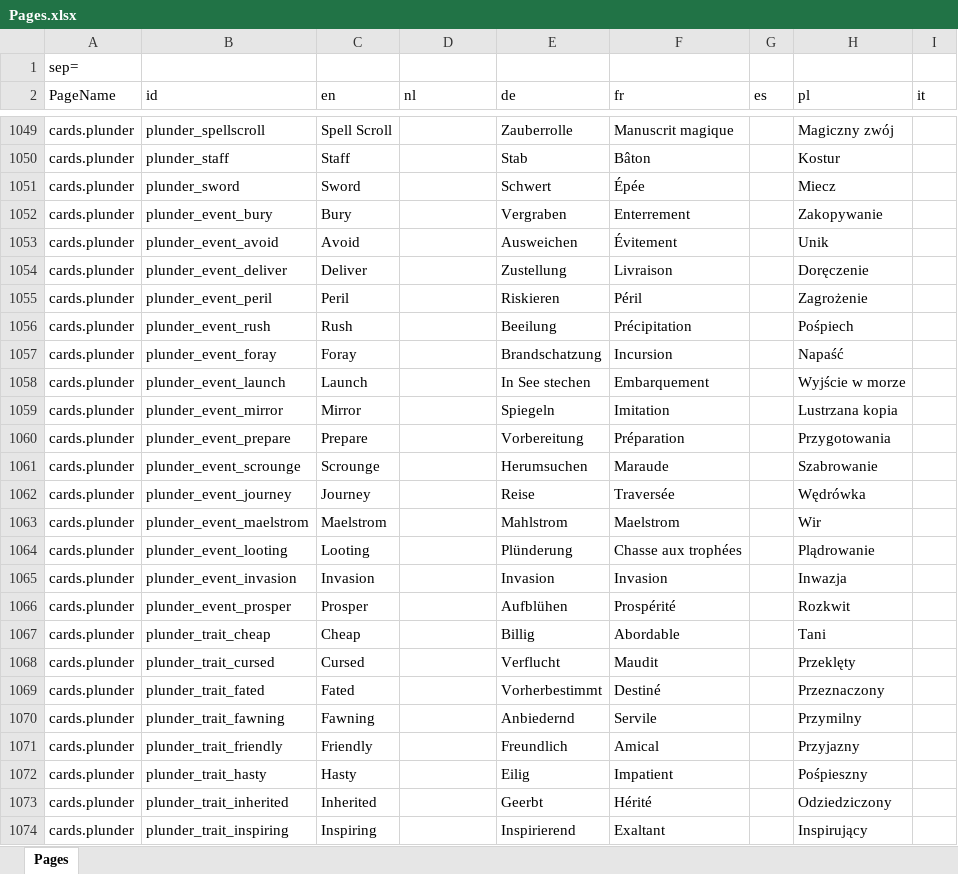
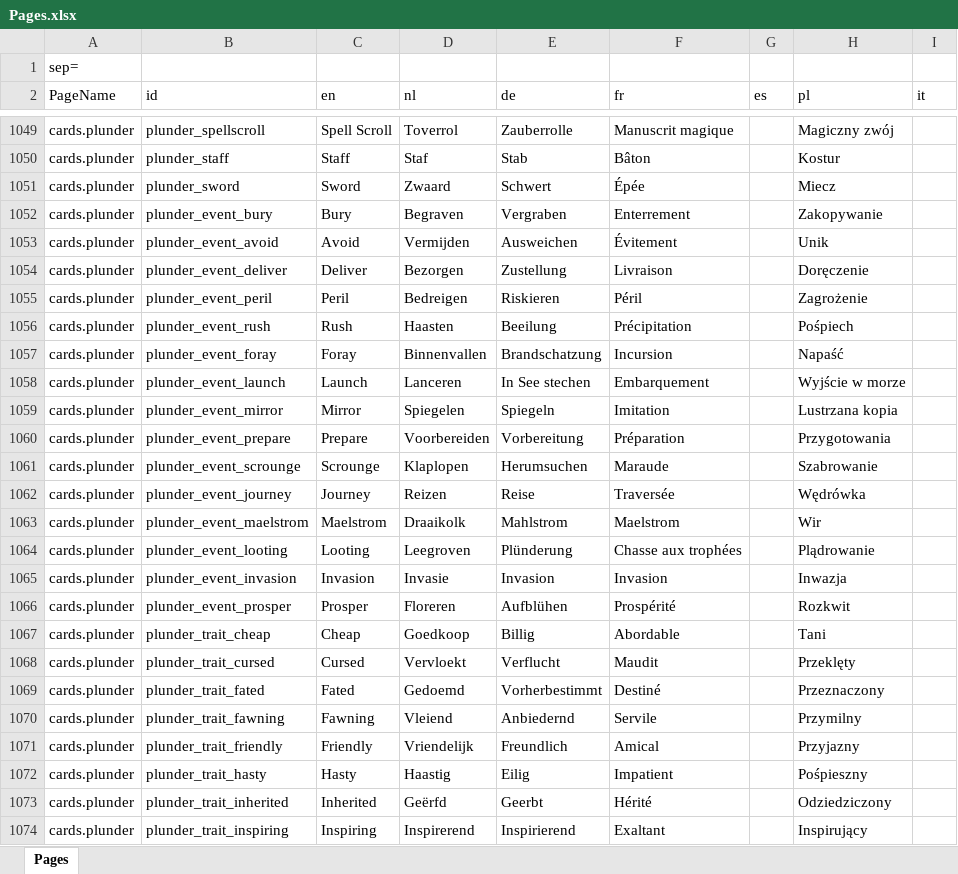
Before and after one commit to blakevanlan/KingdomCreator, an Excel workbook: process/resources/Pages.xlsx, sheet Pages, drawn as a sheet; only a part is shown, gaps mark what is left out; values as stored, in another font and other column widths than the file's, no borders; the diff covers the shown part only; the diff names each change by its address in the sheet, - before the commit and + after, or states it on an @@ line.

```diff
--- a/process/resources/Pages.xlsx (sheet Pages)
+++ b/process/resources/Pages.xlsx (sheet Pages)
-D1049 (nl): (empty)
+D1049 (nl): Toverrol
-D1050 (nl): (empty)
+D1050 (nl): Staf
-D1051 (nl): (empty)
+D1051 (nl): Zwaard
-D1052 (nl): (empty)
+D1052 (nl): Begraven
-D1053 (nl): (empty)
+D1053 (nl): Vermijden
-D1054 (nl): (empty)
+D1054 (nl): Bezorgen
-D1055 (nl): (empty)
+D1055 (nl): Bedreigen
-D1056 (nl): (empty)
+D1056 (nl): Haasten
-D1057 (nl): (empty)
+D1057 (nl): Binnenvallen
-D1058 (nl): (empty)
+D1058 (nl): Lanceren
-D1059 (nl): (empty)
+D1059 (nl): Spiegelen
-D1060 (nl): (empty)
+D1060 (nl): Voorbereiden
-D1061 (nl): (empty)
+D1061 (nl): Klaplopen
-D1062 (nl): (empty)
+D1062 (nl): Reizen
-D1063 (nl): (empty)
+D1063 (nl): Draaikolk
-D1064 (nl): (empty)
+D1064 (nl): Leegroven
-D1065 (nl): (empty)
+D1065 (nl): Invasie
-D1066 (nl): (empty)
+D1066 (nl): Floreren
-D1067 (nl): (empty)
+D1067 (nl): Goedkoop
-D1068 (nl): (empty)
+D1068 (nl): Vervloekt
-D1069 (nl): (empty)
+D1069 (nl): Gedoemd
-D1070 (nl): (empty)
+D1070 (nl): Vleiend
-D1071 (nl): (empty)
+D1071 (nl): Vriendelijk
-D1072 (nl): (empty)
+D1072 (nl): Haastig
-D1073 (nl): (empty)
+D1073 (nl): Geërfd
-D1074 (nl): (empty)
+D1074 (nl): Inspirerend
```
Also changed, not shown: 97 edited cells and cell formats elsewhere in this sheet, 25 other files.
